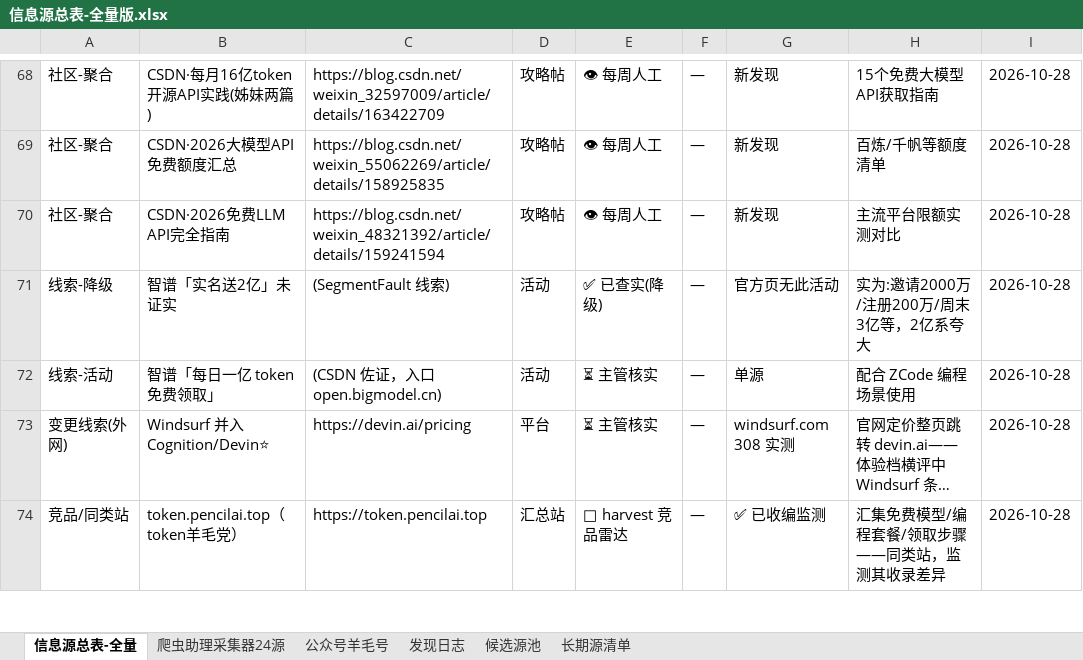
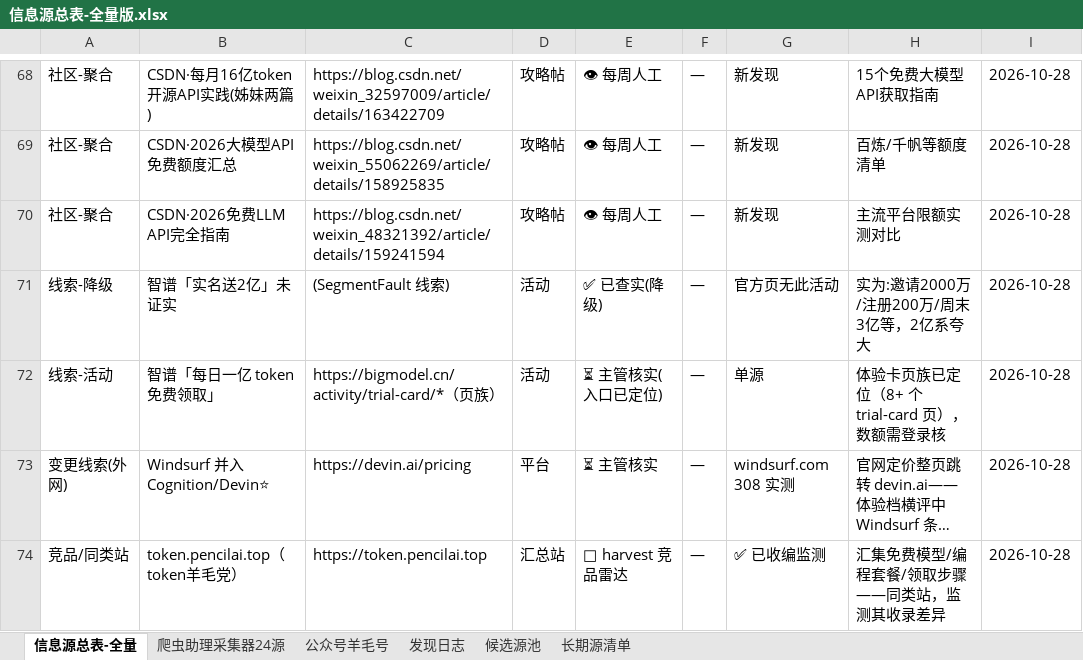
Before and after one commit to KJAI123/tokenmost, an Excel workbook: data-research/信息源总表-全量版.xlsx, sheet 信息源总表-全量, drawn as a sheet; only a part is shown, gaps mark what is left out; long unchanged cells end in …; values as stored, in another font and other column widths than the file's, no borders; the diff names each change by its address in the sheet, - before the commit and + after, or states it on an @@ line.

```diff
--- a/data-research/信息源总表-全量版.xlsx (sheet 信息源总表-全量)
+++ b/data-research/信息源总表-全量版.xlsx (sheet 信息源总表-全量)
-C72: (CSDN 佐证，入口 open.bigmodel.cn)
+C72: https://bigmodel.cn/activity/trial-card/*（页族）
-E72: ⏳ 主管核实
+E72: ⏳ 主管核实(入口已定位)
-H72: 配合 ZCode 编程场景使用
+H72: 体验卡页族已定位（8+ 个 trial-card 页），数额需登录核
```
Also changed, not shown: sheet 发现日志, 7 other files.
